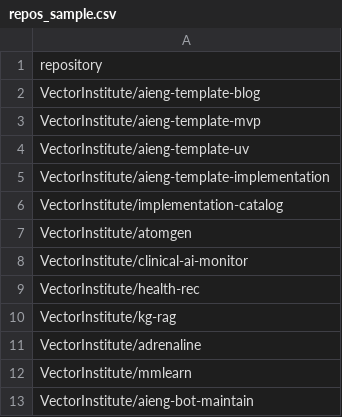
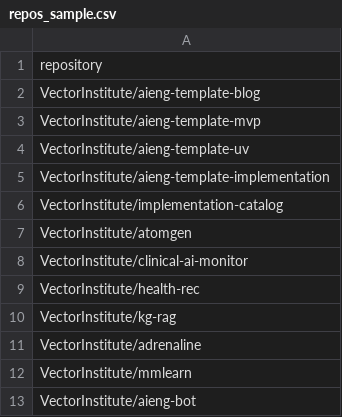
Before and after one commit to VectorInstitute/aieng-bot-maintain, a CSV file: scripts/repos_sample.csv, drawn as a sheet.

```diff
--- a/scripts/repos_sample.csv
+++ b/scripts/repos_sample.csv
@@ -12,2 +12,2 @@ VectorInstitute/adrenaline
 VectorInstitute/mmlearn
-VectorInstitute/aieng-bot-maintain
+VectorInstitute/aieng-bot
```
Also changed, not shown: 30 other files.
